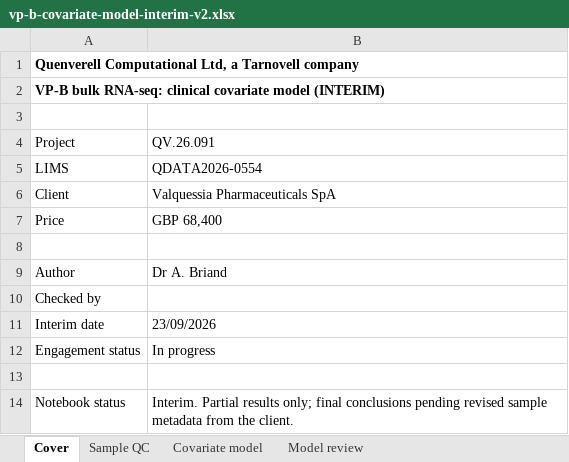
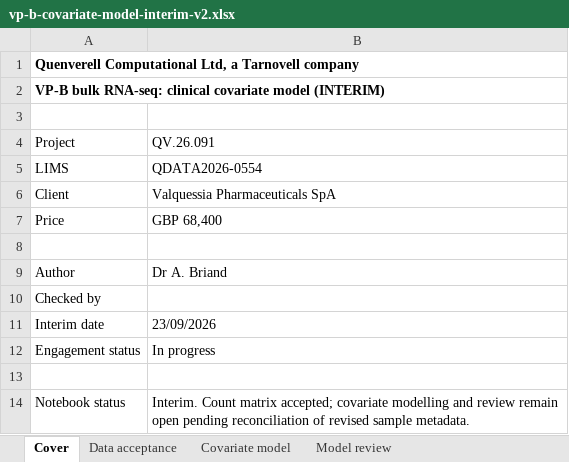
Before and after one commit to 60xAI/portco-mock-dataset, an Excel workbook: output/archive/QuenverellData/data/vp-b/rnaseq/processed/vp-b-covariate-model-interim-v2.xlsx, sheet Cover, drawn as a sheet; values as stored, in another font and other column widths than the file's, no borders; the diff names each change by its address in the sheet, - before the commit and + after, or states it on an @@ line.

Commit message:
Stage 8 review fixes: D-011

```diff
--- a/output/archive/QuenverellData/data/vp-b/rnaseq/processed/vp-b-covariate-model-interim-v2.xlsx (sheet Cover)
+++ b/output/archive/QuenverellData/data/vp-b/rnaseq/processed/vp-b-covariate-model-interim-v2.xlsx (sheet Cover)
-sheet tab: Sample QC
+sheet tab: Data acceptance
-B14: Interim. Partial results only; final conclusions pending revised sample metadata from the client.
+B14: Interim. Count matrix accepted; covariate modelling and review remain open pending reconciliation of revised sample metadata.
```
Also changed, not shown: sheet Covariate model, sheet Model review, sheet Data acceptance, 1 other file.
